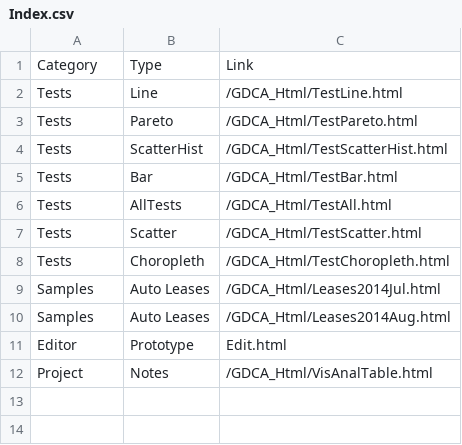
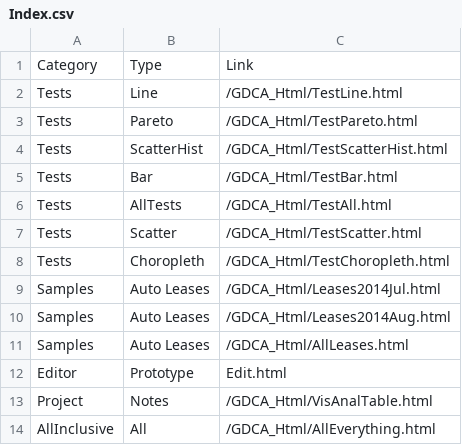
Before and after one commit to 12Lab/SLIDcES, a CSV file: CSV_Samples/Index.csv, drawn as a sheet.

Commit message:
updated samples
Added AllEverything, AllLeases, updated VisAnalTable

```diff
--- a/CSV_Samples/Index.csv
+++ b/CSV_Samples/Index.csv
@@ -10,3 +10,5 @@ Samples,Auto Leases,/GDCA_Html/Leases2014Jul.html
 Samples,Auto Leases,/GDCA_Html/Leases2014Aug.html
+Samples,Auto Leases,/GDCA_Html/AllLeases.html
 Editor,Prototype,Edit.html
 Project,Notes,/GDCA_Html/VisAnalTable.html
+AllInclusive,All,/GDCA_Html/AllEverything.html
```
Also changed, not shown: CSV_Samples/VisAnalTable.csv, 4 other files.
